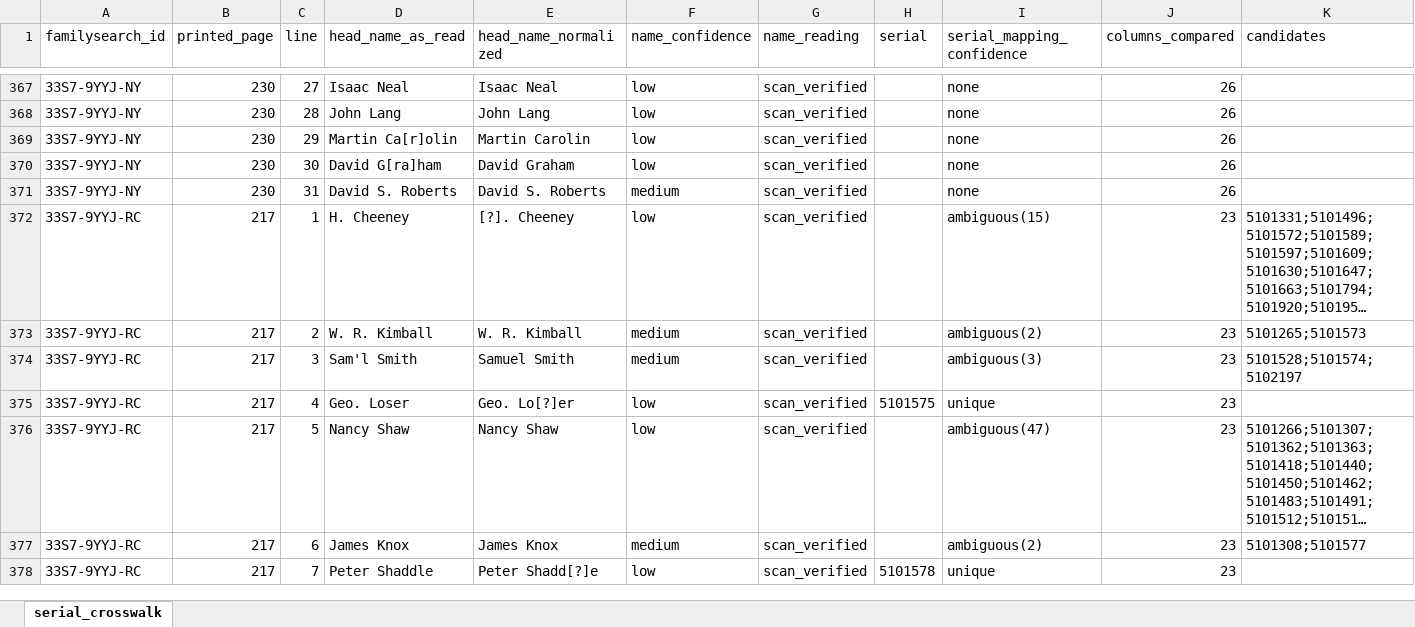
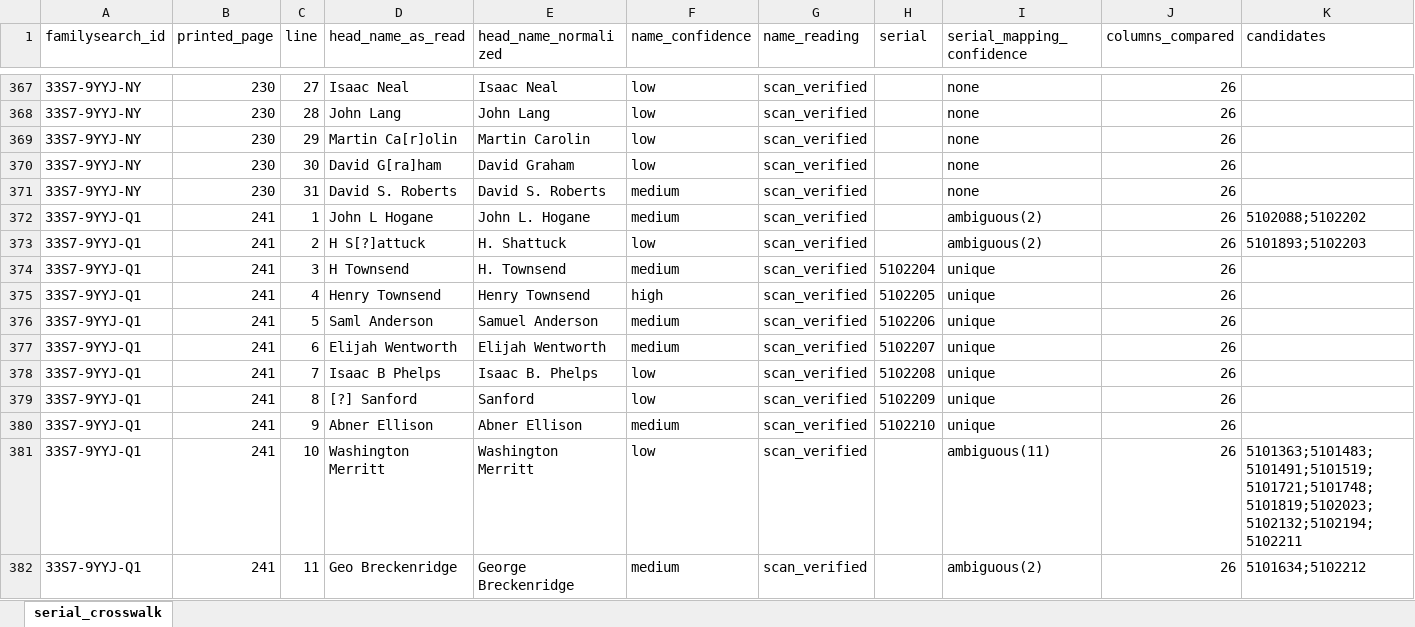
Before and after one commit to kevinrhaas/custom, an Excel workbook: chicago/reference/census1840/validation/T-0504_1840_name_serial_crosswalk.xlsx, sheet serial_crosswalk, drawn as a sheet; only a part is shown, gaps mark what is left out; the shorter side is filled out with more unchanged rows; long unchanged cells end in …; values as stored, in another font and other column widths than the file's, no borders; rows hold the shown columns only; the diff covers the shown part only; the diff names each change by its address in the sheet, - before the commit and + after, or states it on an @@ line.

Commit message:
T-0527: coverage, the serial crosswalk and the identity master rebuilt on the three new readings; changelog; publish

```diff
--- a/chicago/reference/census1840/validation/T-0504_1840_name_serial_crosswalk.xlsx (sheet serial_crosswalk)
+++ b/chicago/reference/census1840/validation/T-0504_1840_name_serial_crosswalk.xlsx (sheet serial_crosswalk)
+row 372: 33S7-9YYJ-Q1 | 241 | 1 | John L Hogane | John L. Hogane | medium | scan_verified |  | ambiguous(2) | 26 | 5102088;5102202
+row 373: 33S7-9YYJ-Q1 | 241 | 2 | H S[?]attuck | H. Shattuck | low | scan_verified |  | ambiguous(2) | 26 | 5101893;5102203
+row 374: 33S7-9YYJ-Q1 | 241 | 3 | H Townsend | H. Townsend | medium | scan_verified | 5102204 | unique | 26
+row 375: 33S7-9YYJ-Q1 | 241 | 4 | Henry Townsend | Henry Townsend | high | scan_verified | 5102205 | unique | 26
+row 376: 33S7-9YYJ-Q1 | 241 | 5 | Saml Anderson | Samuel Anderson | medium | scan_verified | 5102206 | unique | 26
+row 377: 33S7-9YYJ-Q1 | 241 | 6 | Elijah Wentworth | Elijah Wentworth | medium | scan_verified | 5102207 | unique | 26
+row 378: 33S7-9YYJ-Q1 | 241 | 7 | Isaac B Phelps | Isaac B. Phelps | low | scan_verified | 5102208 | unique | 26
+row 379: 33S7-9YYJ-Q1 | 241 | 8 | [?] Sanford | Sanford | low | scan_verified | 5102209 | unique | 26
+row 380: 33S7-9YYJ-Q1 | 241 | 9 | Abner Ellison | Abner Ellison | medium | scan_verified | 5102210 | unique | 26
+row 381: 33S7-9YYJ-Q1 | 241 | 10 | Washington Merritt | Washington Merritt | low | scan_verified |  | ambiguous(11) | 26 | 5101363;5101483;5101491;5101519;5101721;5101748;5101819;5102023;5102132;5102194;5102211
+row 382: 33S7-9YYJ-Q1 | 241 | 11 | Geo Breckenridge | George Breckenridge | medium | scan_verified |  | ambiguous(2) | 26 | 5101634;5102212
```
Also changed, not shown: 72 added rows elsewhere in this sheet, 13 other files.
